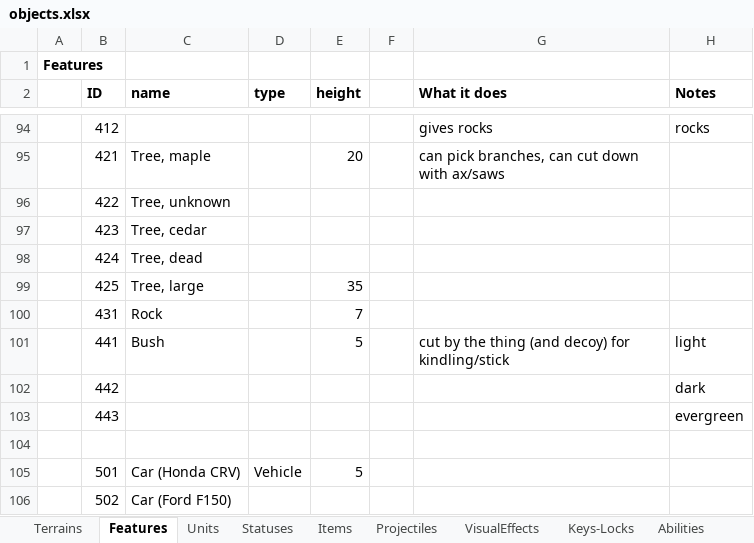
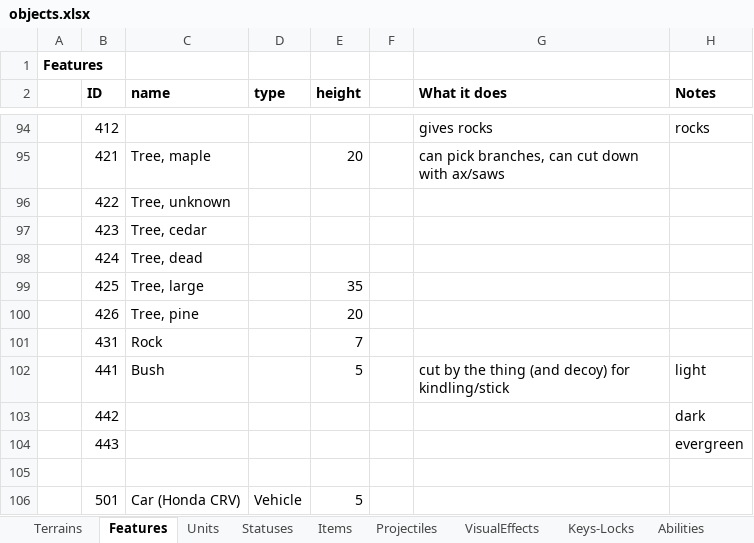
Before and after one commit to dgray001/LNZ, an Excel workbook: objects.xlsx, sheet Features, drawn as a sheet; only a part is shown, gaps mark what is left out; the shorter side is filled out with more unchanged rows; values as stored, in another font and other column widths than the file's, no borders; the diff names each change by its address in the sheet, - before the commit and + after, or states it on an @@ line.

```diff
--- a/objects.xlsx (sheet Features)
+++ b/objects.xlsx (sheet Features)
+row 100:  | 426 | Tree, pine |  | 20
```
Also changed, not shown: 30 other files.
